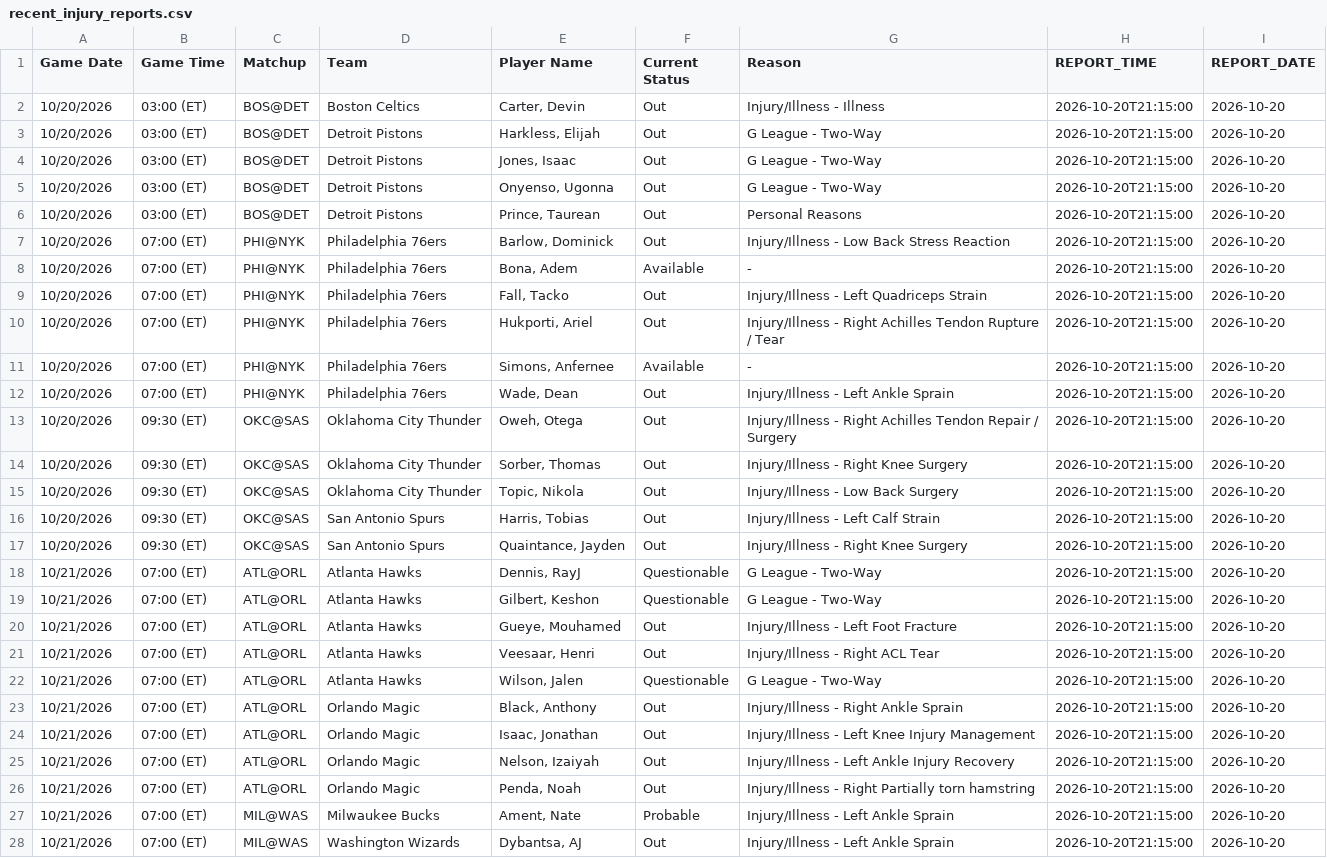
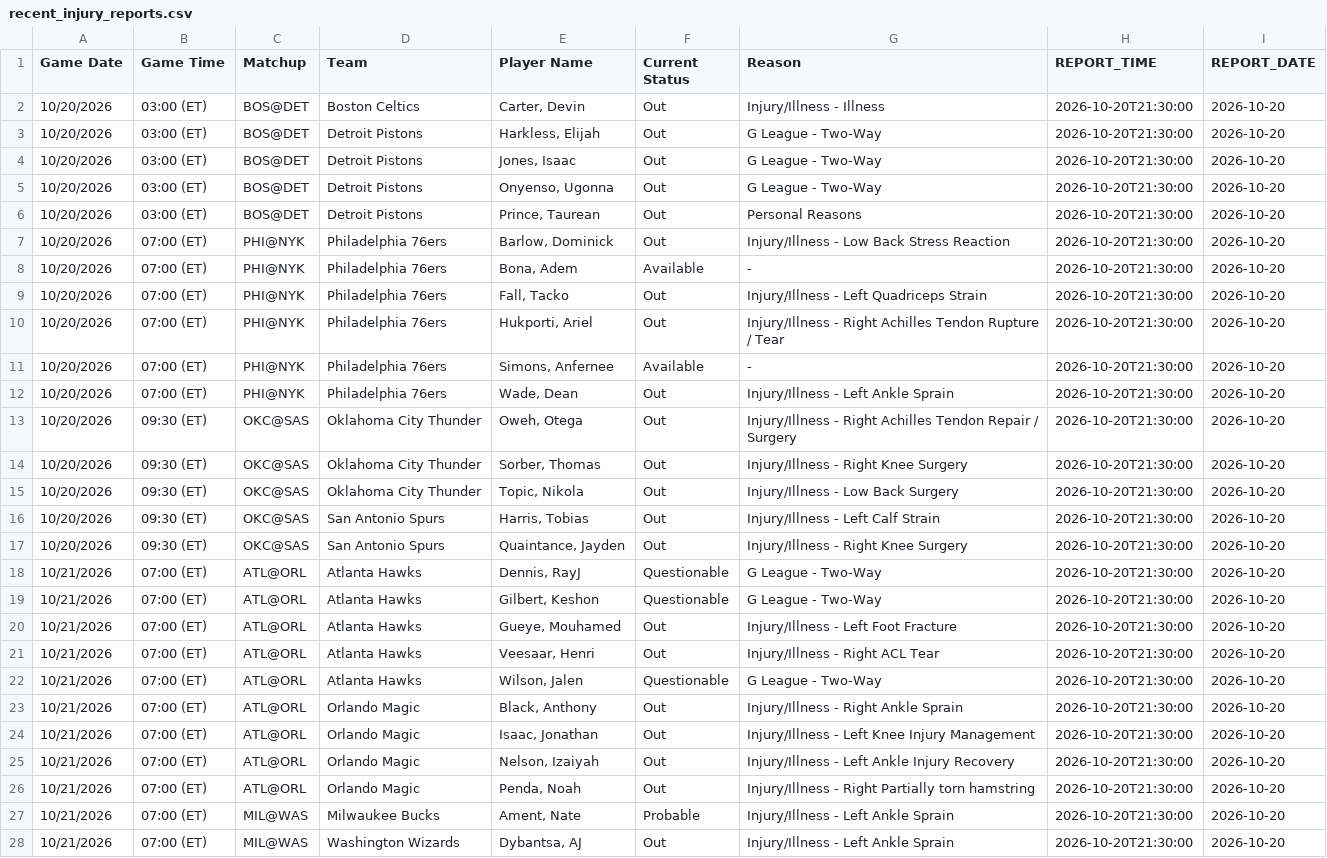
Before and after one commit to FantasyBasketballWatchlist/fantasybasketballwatchlist, a CSV file: data/live/recent_injury_reports.csv, drawn as a sheet; only a part is shown; the diff covers the shown part only; the diff names each change by its address in the sheet, - before the commit and + after, or states it on an @@ line.

Commit message:
Data refresh 2026-10-20

```diff
--- a/data/live/recent_injury_reports.csv
+++ b/data/live/recent_injury_reports.csv
-H2:H28 (REPORT_TIME): 2026-10-20T21:15:00
+H2:H28 (REPORT_TIME): 2026-10-20T21:30:00
```
Also changed, not shown: 63 edited cells elsewhere in this file, 1 other file.
